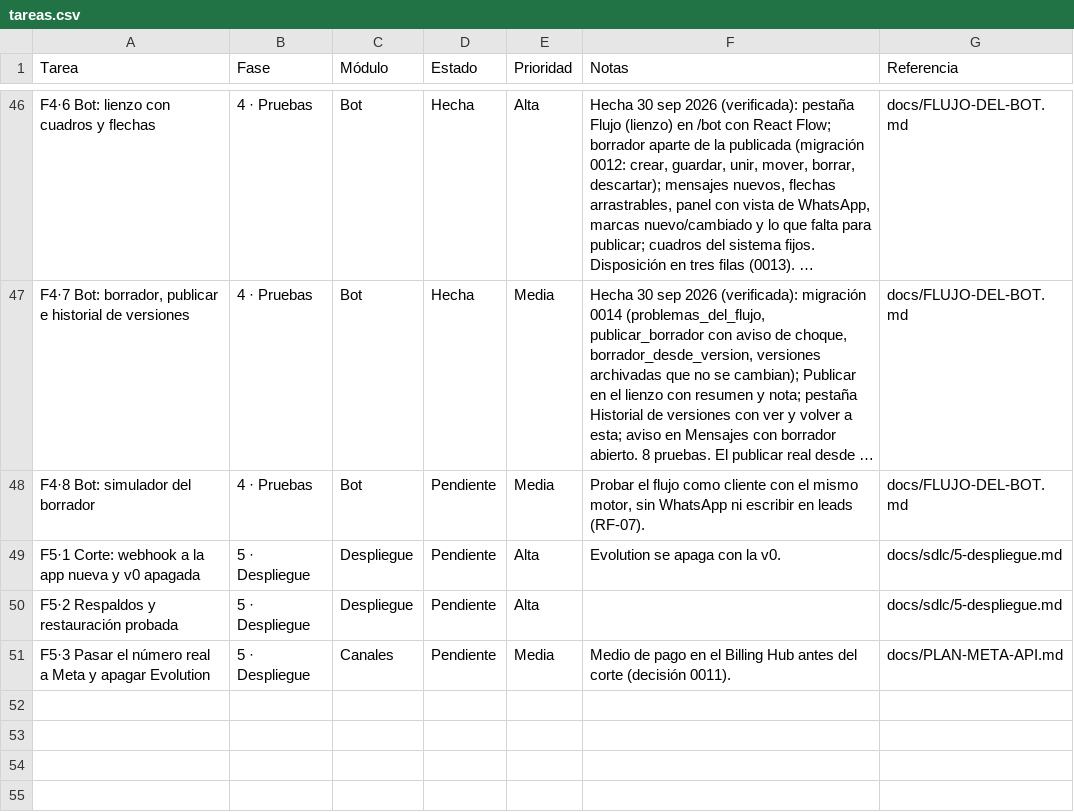
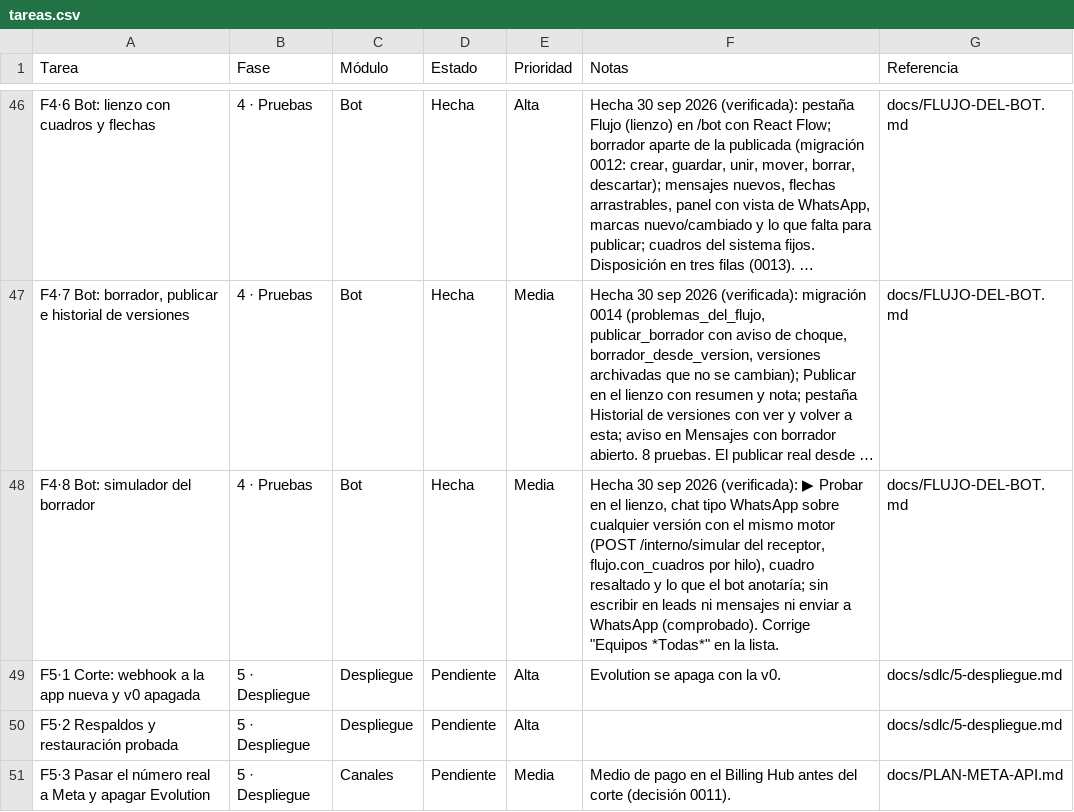
Before and after one commit to Appsheet-jm456/CRM_InventarIA, a CSV file: docs/notion/tareas.csv, drawn as a sheet; only a part is shown, gaps mark what is left out; long unchanged cells end in …; the diff names each change by its address in the sheet, - before the commit and + after, or states it on an @@ line.

```diff
--- a/docs/notion/tareas.csv
+++ b/docs/notion/tareas.csv
-D48 (Estado): Pendiente
+D48 (Estado): Hecha
-F48 (Notas): Probar el flujo como cliente con el mismo motor, sin WhatsApp ni escribir en leads (RF-07).
+F48 (Notas): Hecha 30 sep 2026 (verificada): ▶ Probar en el lienzo, chat tipo WhatsApp sobre cualquier versión con el mismo motor (POST /interno/simular del receptor, flujo.con_cuadros por hilo), cuadro resaltado y lo que el bot anotaría; sin escribir en leads ni mensajes ni enviar a WhatsApp (comprobado). Corrige "Equipos *Todas*" en la lista.
```
Also changed, not shown: 12 other files.
